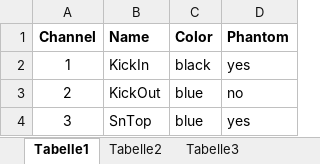
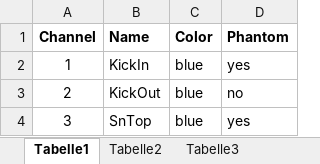
Before and after one commit to togrupe/dlive-midi-tools, an Excel workbook: dLiveChannelList.xlsx, sheet Tabelle1, drawn as a sheet; only a part is shown; values as stored, in another font and other column widths than the file's, no borders; conditional formats not drawn; the diff names each change by its address in the sheet, - before the commit and + after, or states it on an @@ line.

Commit message:
doc improved demo xlsx file updated

```diff
--- a/dLiveChannelList.xlsx (sheet Tabelle1)
+++ b/dLiveChannelList.xlsx (sheet Tabelle1)
-C2 (Color): black
+C2 (Color): blue
```
Also changed, not shown: 1 other file.
